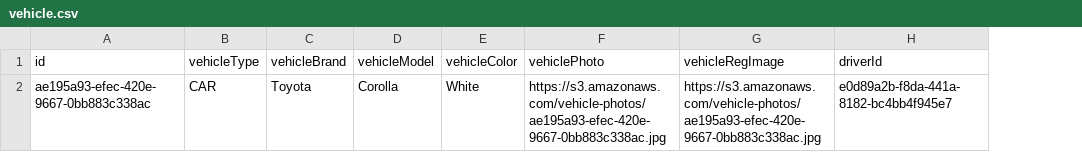
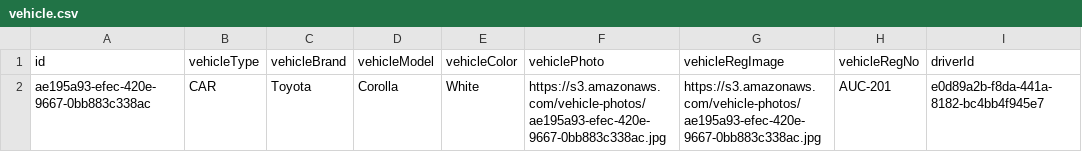
Before and after one commit to Ghulam213/hopOn-car-pooling-app, a CSV file: backend/data/vehicle.csv, drawn as a sheet; the diff names each change by its address in the sheet, - before the commit and + after, or states it on an @@ line.

```diff
--- a/backend/data/vehicle.csv
+++ b/backend/data/vehicle.csv
+column H (vehicleRegNo), row 2: AUC-201
```
Also changed, not shown: 35 other files.
